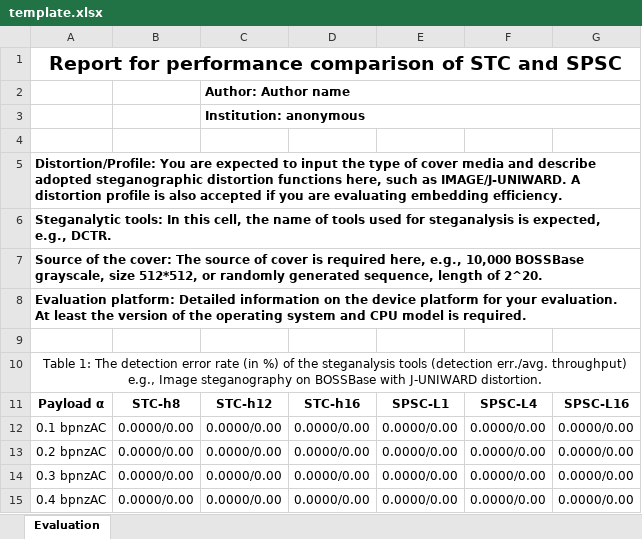
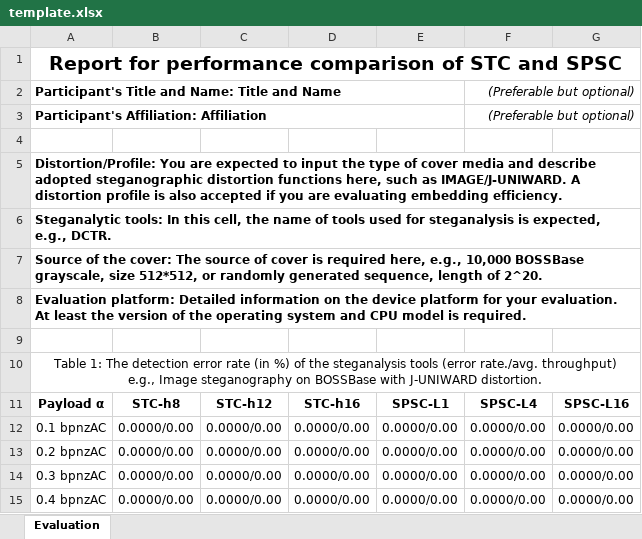
Before and after one commit to martin9676/Polarized-Steganographic-Codes, an Excel workbook: performance/template.xlsx, sheet Evaluation, drawn as a sheet; only a part is shown; values as stored, in another font and other column widths than the file's, no borders; removed rows and columns are numbered as before the commit, all else as after; ↵ is a line break in a cell; the diff names each change by its address in the sheet, - before the commit and + after, or states it on an @@ line.

Commit message:
Update template

```diff
--- a/performance/template.xlsx (sheet Evaluation)
+++ b/performance/template.xlsx (sheet Evaluation)
-row 2:  |  | Author: Author name
-row 3:  |  | Institution: anonymous
+row 2: Participant's Title and Name: Title and Name |  |  |  |  | (Preferable but optional)
+row 3: Participant's Affiliation: Affiliation |  |  |  |  | (Preferable but optional)
-A10: …steganalysis tools (detection err./avg. throughput) ↵ e.g.,…
+A10: …steganalysis tools (error rate./avg. throughput) ↵ e.g.,…
```
Also changed, not shown: 2 other files.
